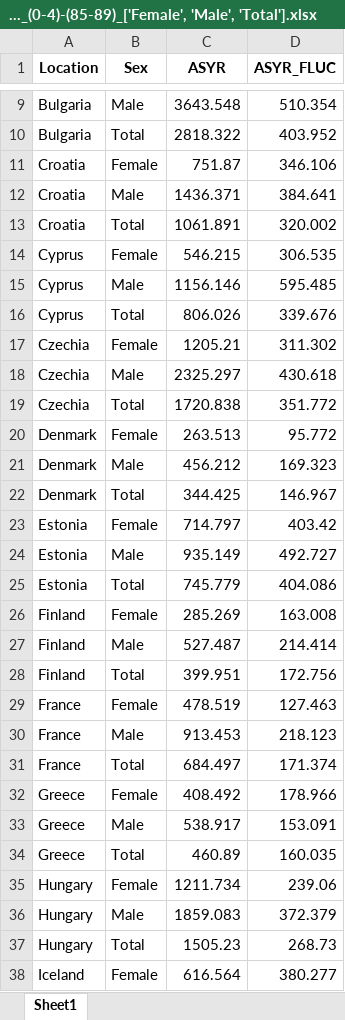
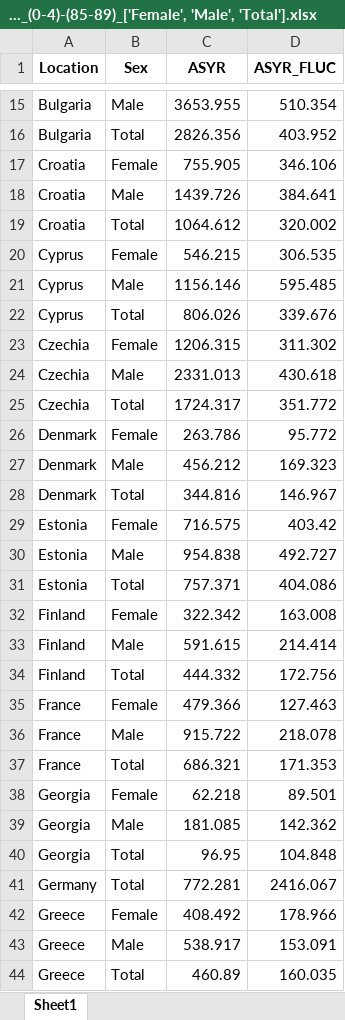
Before and after one commit to Mlad-en/COV-BG, an Excel workbook: data_output/PYLL/PYLL_EU/EU_ASYR_(0-4)-(85-89)_['Female', 'Male', 'Total'].xlsx, sheet Sheet1, drawn as a sheet; only a part is shown, gaps mark what is left out; the shorter side is filled out with more unchanged rows; values as stored, in another font and other column widths than the file's, no borders; addresses are those after the commit; the diff covers the shown part only; the diff names each change by its address in the sheet, - before the commit and + after, or states it on an @@ line.

```diff
--- a/data_output/PYLL/PYLL_EU/EU_ASYR_(0-4)-(85-89)_['Female', 'Male', 'Total'].xlsx (sheet Sheet1)
+++ b/data_output/PYLL/PYLL_EU/EU_ASYR_(0-4)-(85-89)_['Female', 'Male', 'Total'].xlsx (sheet Sheet1)
-C15 (ASYR): 3643.548
+C15 (ASYR): 3653.955
-C16 (ASYR): 2818.322
+C16 (ASYR): 2826.356
-C17 (ASYR): 751.87
+C17 (ASYR): 755.905
-C18 (ASYR): 1436.371
+C18 (ASYR): 1439.726
-C19 (ASYR): 1061.891
+C19 (ASYR): 1064.612
-C23 (ASYR): 1205.21
+C23 (ASYR): 1206.315
-C24 (ASYR): 2325.297
+C24 (ASYR): 2331.013
-C25 (ASYR): 1720.838
+C25 (ASYR): 1724.317
-C26 (ASYR): 263.513
+C26 (ASYR): 263.786
-C28 (ASYR): 344.425
+C28 (ASYR): 344.816
-C29 (ASYR): 714.797
+C29 (ASYR): 716.575
-C30 (ASYR): 935.149
+C30 (ASYR): 954.838
-C31 (ASYR): 745.779
+C31 (ASYR): 757.371
-C32 (ASYR): 285.269
+C32 (ASYR): 322.342
-C33 (ASYR): 527.487
+C33 (ASYR): 591.615
-C34 (ASYR): 399.951
+C34 (ASYR): 444.332
-C35 (ASYR): 478.519
+C35 (ASYR): 479.366
-C36 (ASYR): 913.453
+C36 (ASYR): 915.722
-D36 (ASYR_FLUC): 218.123
+D36 (ASYR_FLUC): 218.078
-C37 (ASYR): 684.497
+C37 (ASYR): 686.321
-D37 (ASYR_FLUC): 171.374
+D37 (ASYR_FLUC): 171.353
+row 38: Georgia | Female | 62.218 | 89.501
+row 39: Georgia | Male | 181.085 | 142.362
+row 40: Georgia | Total | 96.95 | 104.848
+row 41: Germany | Total | 772.281 | 2416.067
```
Also changed, not shown: 9 added rows and 48 edited cells elsewhere in this sheet, data_output/PYLL/PYLL_EU/EU_ASYR_All_age_groups_['Female', 'Male', 'Total'].xlsx, data_output/PYLL/PYLL_EU/EU_PYLL_(0-4)-(85-89)_['Female', 'Male', 'Total'].xlsx, 6 other files.
